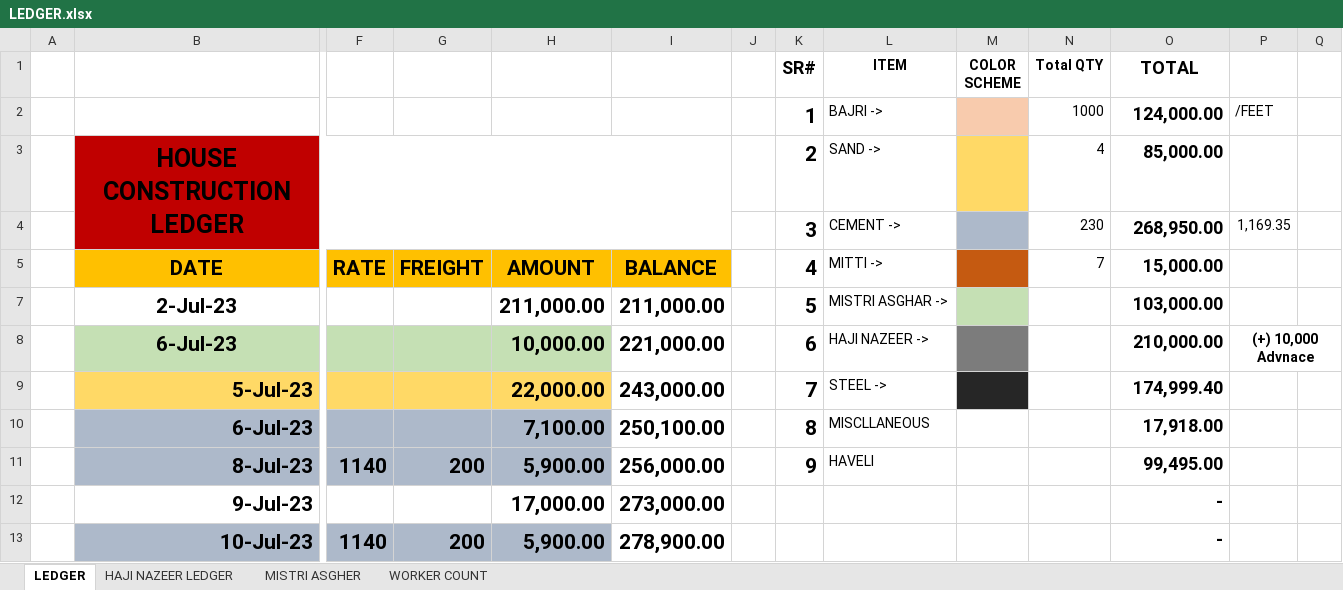
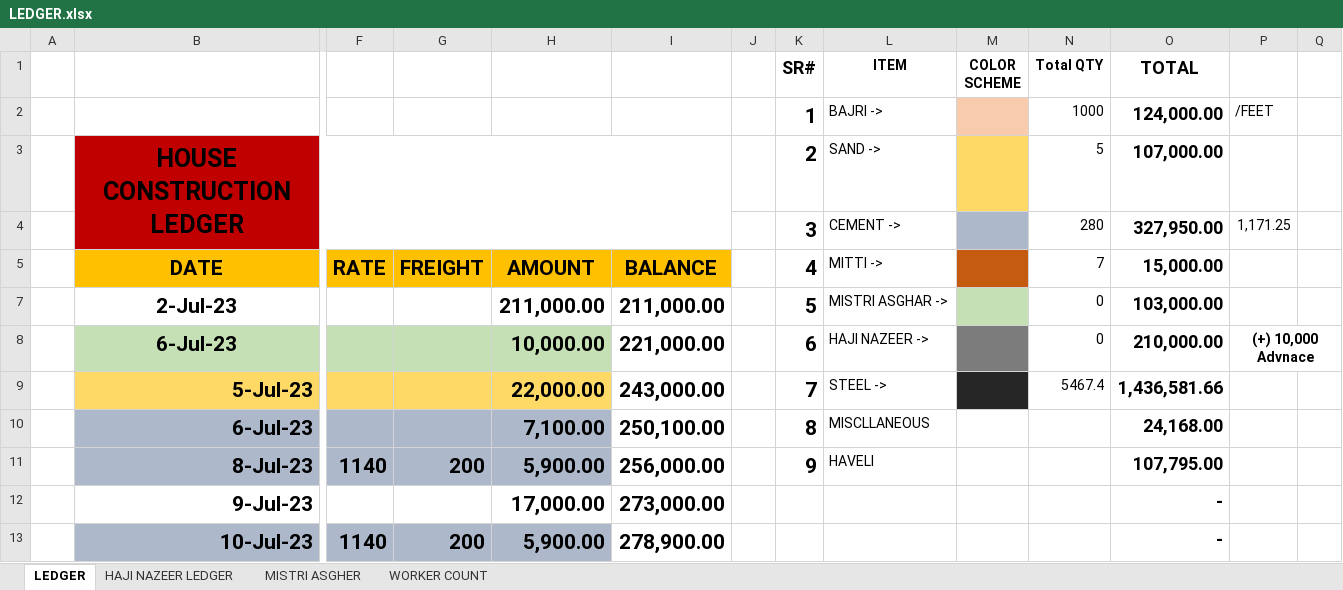
Before and after one commit to Mabbii/HouseContsructionLedger, an Excel workbook: LEDGER.xlsx, sheet LEDGER, drawn as a sheet; only a part is shown, gaps mark what is left out; values as stored, in another font and other column widths than the file's, no borders; conditional formats not drawn; removed rows and columns are numbered as before the commit, all else as after; rows hold the shown columns only; the diff covers the shown part only; the diff names each change by its address in the sheet, - before the commit and + after, or states it on an @@ line.

```diff
--- a/LEDGER.xlsx (sheet LEDGER)
+++ b/LEDGER.xlsx (sheet LEDGER)
-N3 (Total QTY): 4
+N3 (Total QTY): 5
-O3 (TOTAL): 85,000.00
+O3 (TOTAL): 107,000.00
-row 4:  |  |  |  |  |  |  | 3 | CEMENT -> |  | 230 | 268,950.00 | 1,169.35
+row 4:  |  |  |  |  |  |  | 3 | CEMENT -> |  | 280 | 327,950.00 | 1,171.25
-N7:N8 (Total QTY): (empty)
+N7:N8 (Total QTY): 0
-N9 (Total QTY): (empty)
+N9 (Total QTY): 5467.4
-O9 (TOTAL): 174,999.40
+O9 (TOTAL): 1,436,581.66
-O10 (TOTAL): 17,918.00
+O10 (TOTAL): 24,168.00
-O11 (TOTAL): 99,495.00
+O11 (TOTAL): 107,795.00
```
Also changed, not shown: other rows of this sheet, hidden cells.
